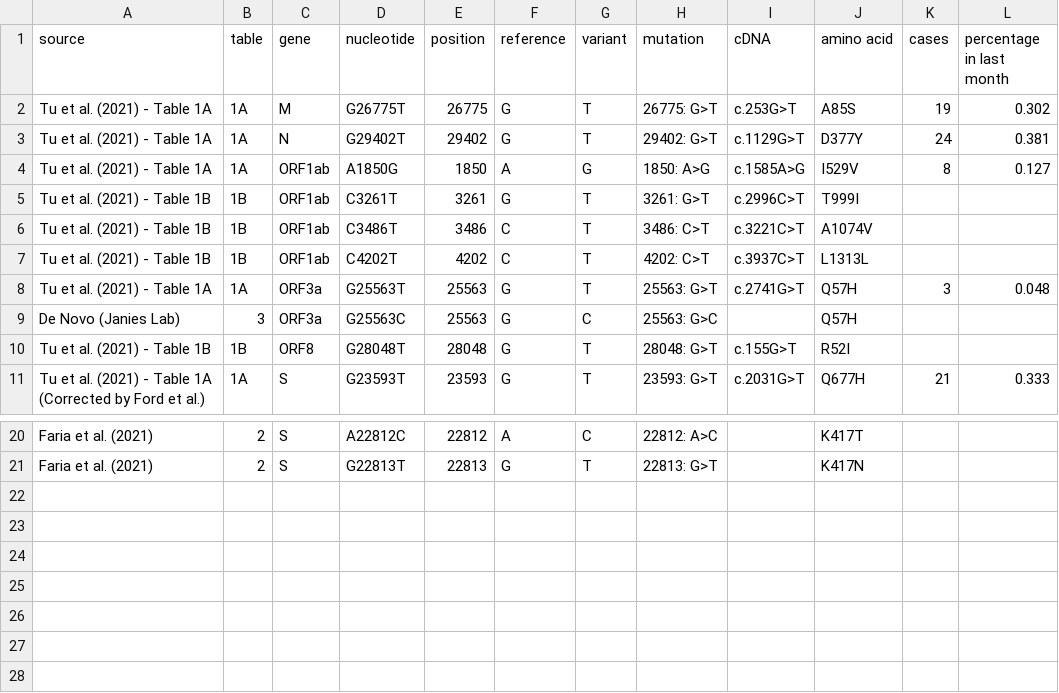
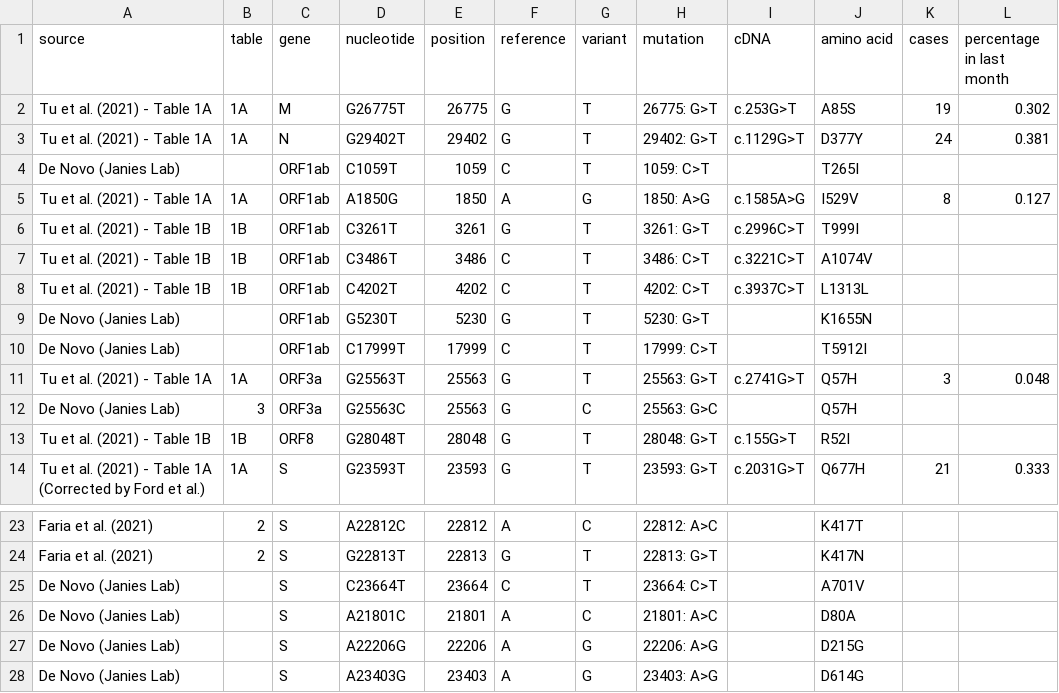
Before and after one commit to janieslab/SARS-CoV-2_VariantDashboard, a CSV file: explanation_tables.csv, drawn as a sheet; only a part is shown, gaps mark what is left out.

Commit message:
Add variants (3/9/21 run)

```diff
--- a/explanation_tables.csv
+++ b/explanation_tables.csv
@@ -3,2 +3,3 @@ Tu et al. (2021) - Table 1A,1A,M,G26775T,26775,G,T,26775: G>T,c.253G>T,A85S,19,0
 Tu et al. (2021) - Table 1A,1A,N,G29402T,29402,G,T,29402: G>T,c.1129G>T,D377Y,24,0.381
+De Novo (Janies Lab),,ORF1ab,C1059T,1059,C,T,1059: C>T,,T265I,,
 Tu et al. (2021) - Table 1A,1A,ORF1ab,A1850G,1850,A,G,1850: A>G,c.1585A>G,I529V,8,0.127
@@ -7,2 +8,4 @@ Tu et al. (2021) - Table 1B,1B,ORF1ab,C3486T,3486,C,T,3486: C>T,c.3221C>T,A1074V
 Tu et al. (2021) - Table 1B,1B,ORF1ab,C4202T,4202,C,T,4202: C>T,c.3937C>T,L1313L,,
+De Novo (Janies Lab),,ORF1ab,G5230T,5230,G,T,5230: G>T,,K1655N,,
+De Novo (Janies Lab),,ORF1ab,C17999T,17999,C,T,17999: C>T,,T5912I,,
 Tu et al. (2021) - Table 1A,1A,ORF3a,G25563T,25563,G,T,25563: G>T,c.2741G>T,Q57H,3,0.048
@@ -21 +24,5 @@ Faria et al. (2021),2,S,A22812C,22812,A,C,22812: A>C,,K417T,,
 Faria et al. (2021),2,S,G22813T,22813,G,T,22813: G>T,,K417N,,
+De Novo (Janies Lab),,S,C23664T,23664,C,T,23664: C>T,,A701V,,
+De Novo (Janies Lab),,S,A21801C,21801,A,C,21801: A>C,,D80A,,
+De Novo (Janies Lab),,S,A22206G,22206,A,G,22206: A>G,,D215G,,
+De Novo (Janies Lab),,S,A23403G,23403,A,G,23403: A>G,,D614G,,
```
Also changed, not shown: 1 other file.
